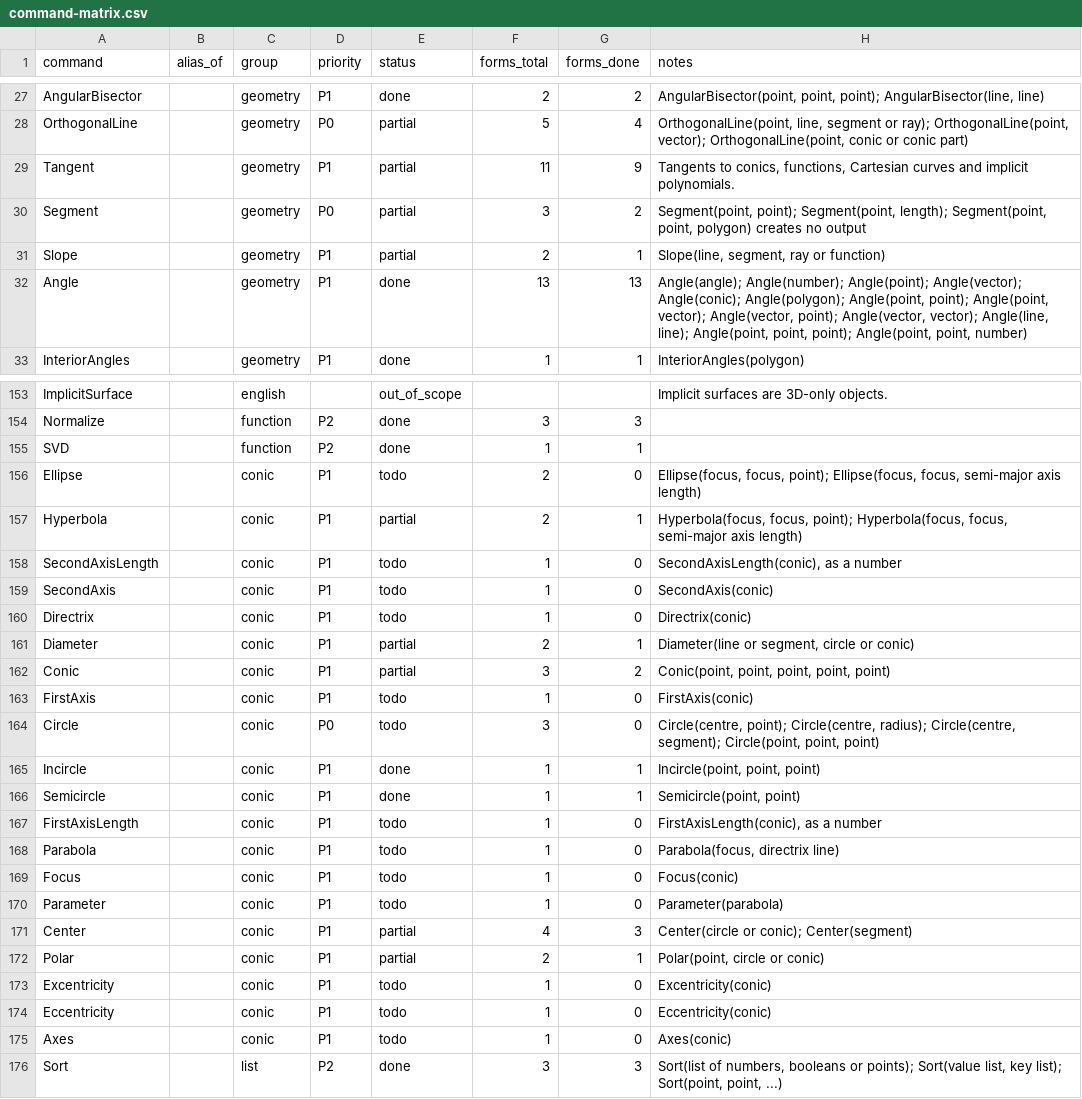
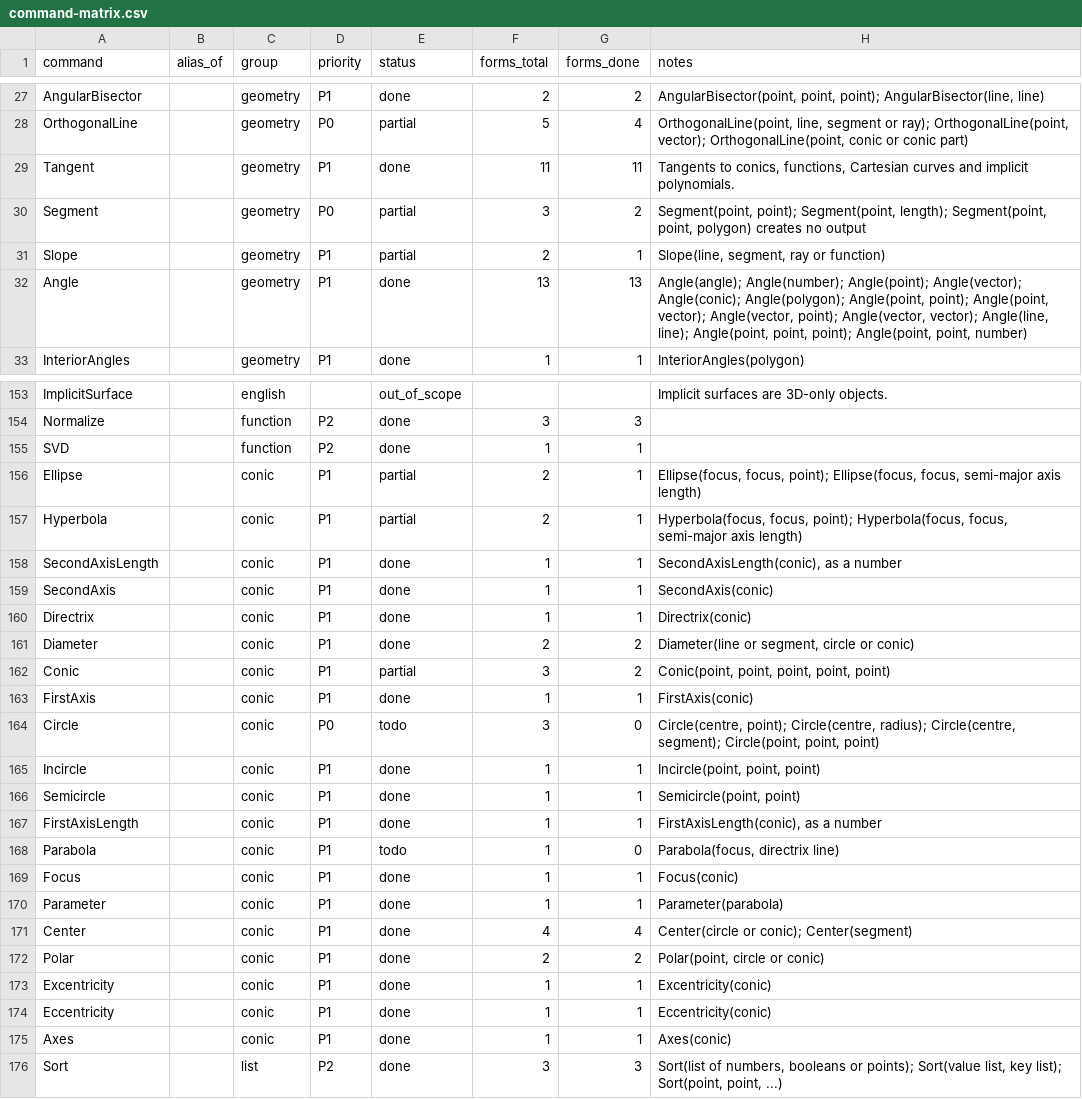
Before and after one commit to jash90/geokernel, a CSV file: docs/command-matrix.csv, drawn as a sheet; only a part is shown, gaps mark what is left out; the diff covers the shown part only.

```diff
--- a/docs/command-matrix.csv
+++ b/docs/command-matrix.csv
@@ -28,3 +28,3 @@ AngularBisector,,geometry,P1,done,2,2,"AngularBisector(point, point, point); Ang
 OrthogonalLine,,geometry,P0,partial,5,4,"OrthogonalLine(point, line, segment or ray); OrthogonalLine(point, vector); OrthogonalLine(point, conic or conic part)"
-Tangent,,geometry,P1,partial,11,9,"Tangents to conics, functions, Cartesian curves and implicit polynomials."
+Tangent,,geometry,P1,done,11,11,"Tangents to conics, functions, Cartesian curves and implicit polynomials."
 Segment,,geometry,P0,partial,3,2,"Segment(point, point); Segment(point, length); Segment(point, point, polygon) creates no output"
@@ -155,10 +155,10 @@ Normalize,,function,P2,done,3,3,
 SVD,,function,P2,done,1,1,
-Ellipse,,conic,P1,todo,2,0,"Ellipse(focus, focus, point); Ellipse(focus, focus, semi-major axis length)"
+Ellipse,,conic,P1,partial,2,1,"Ellipse(focus, focus, point); Ellipse(focus, focus, semi-major axis length)"
 Hyperbola,,conic,P1,partial,2,1,"Hyperbola(focus, focus, point); Hyperbola(focus, focus, semi-major axis length)"
-SecondAxisLength,,conic,P1,todo,1,0,"SecondAxisLength(conic), as a number"
-SecondAxis,,conic,P1,todo,1,0,SecondAxis(conic)
-Directrix,,conic,P1,todo,1,0,Directrix(conic)
-Diameter,,conic,P1,partial,2,1,"Diameter(line or segment, circle or conic)"
+SecondAxisLength,,conic,P1,done,1,1,"SecondAxisLength(conic), as a number"
+SecondAxis,,conic,P1,done,1,1,SecondAxis(conic)
+Directrix,,conic,P1,done,1,1,Directrix(conic)
+Diameter,,conic,P1,done,2,2,"Diameter(line or segment, circle or conic)"
 Conic,,conic,P1,partial,3,2,"Conic(point, point, point, point, point)"
-FirstAxis,,conic,P1,todo,1,0,FirstAxis(conic)
+FirstAxis,,conic,P1,done,1,1,FirstAxis(conic)
 Circle,,conic,P0,todo,3,0,"Circle(centre, point); Circle(centre, radius); Circle(centre, segment); Circle(point, point, point)"
@@ -166,11 +166,11 @@ Incircle,,conic,P1,done,1,1,"Incircle(point, point, point)"
 Semicircle,,conic,P1,done,1,1,"Semicircle(point, point)"
-FirstAxisLength,,conic,P1,todo,1,0,"FirstAxisLength(conic), as a number"
+FirstAxisLength,,conic,P1,done,1,1,"FirstAxisLength(conic), as a number"
 Parabola,,conic,P1,todo,1,0,"Parabola(focus, directrix line)"
-Focus,,conic,P1,todo,1,0,Focus(conic)
-Parameter,,conic,P1,todo,1,0,Parameter(parabola)
-Center,,conic,P1,partial,4,3,Center(circle or conic); Center(segment)
-Polar,,conic,P1,partial,2,1,"Polar(point, circle or conic)"
-Excentricity,,conic,P1,todo,1,0,Excentricity(conic)
-Eccentricity,,conic,P1,todo,1,0,Eccentricity(conic)
-Axes,,conic,P1,todo,1,0,Axes(conic)
+Focus,,conic,P1,done,1,1,Focus(conic)
+Parameter,,conic,P1,done,1,1,Parameter(parabola)
+Center,,conic,P1,done,4,4,Center(circle or conic); Center(segment)
+Polar,,conic,P1,done,2,2,"Polar(point, circle or conic)"
+Excentricity,,conic,P1,done,1,1,Excentricity(conic)
+Eccentricity,,conic,P1,done,1,1,Eccentricity(conic)
+Axes,,conic,P1,done,1,1,Axes(conic)
 Sort,,list,P2,done,3,3,"Sort(list of numbers, booleans or points); Sort(value list, key list); Sort(point, point, ...)"
```
Also changed, not shown: 29 edited cells elsewhere in this file, 52 other files.
